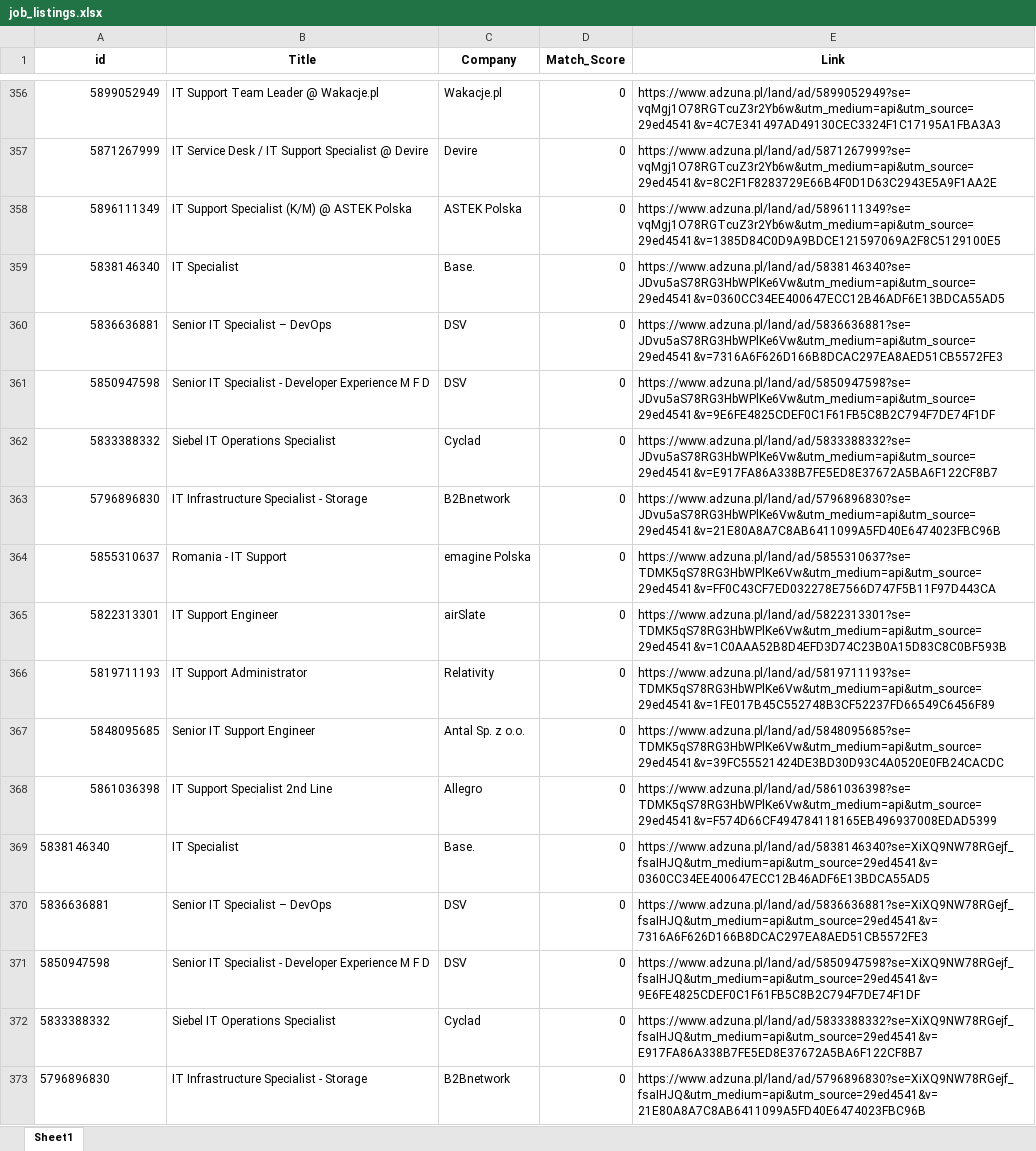
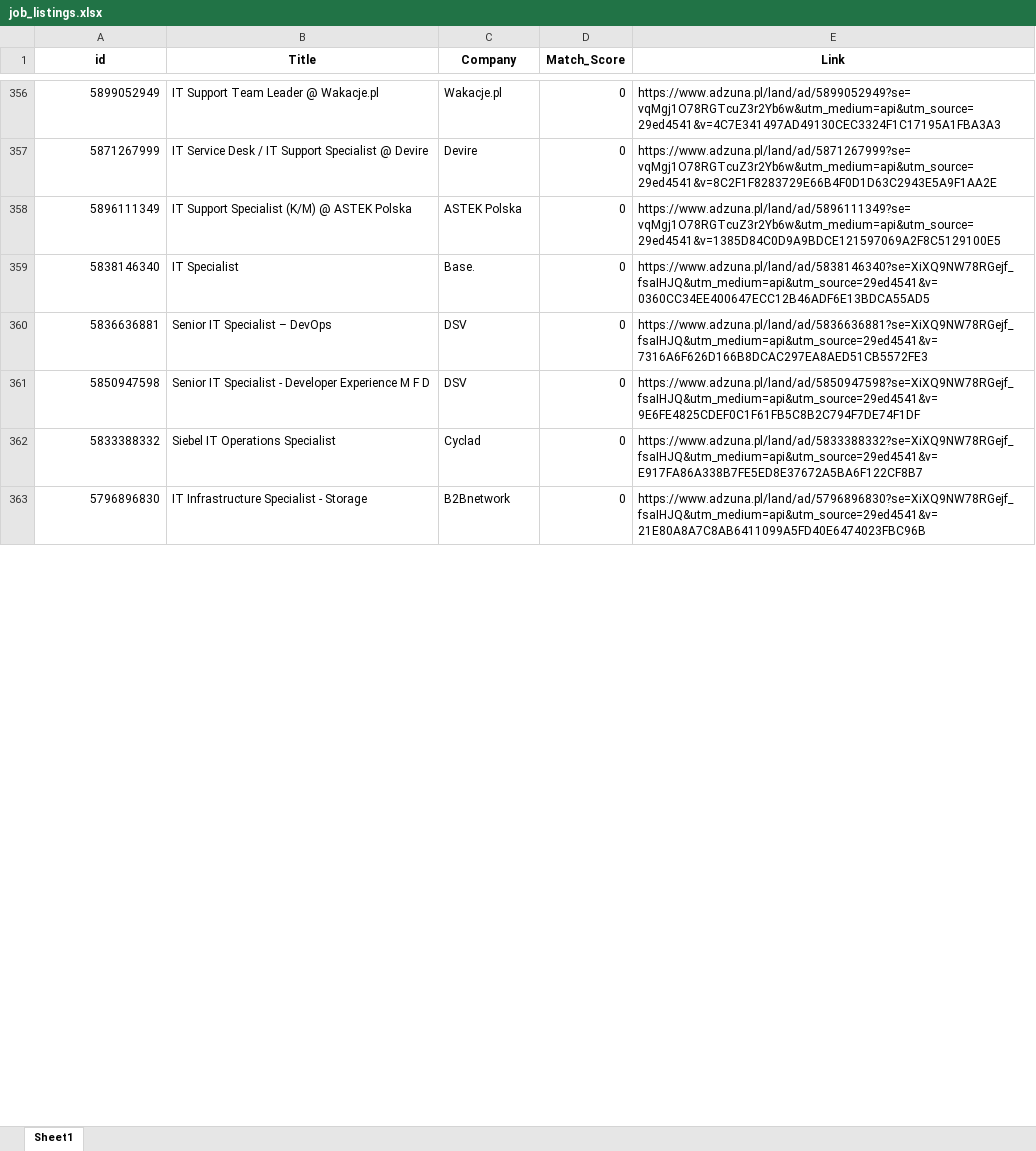
Before and after one commit to Byadiso/HireMeD, an Excel workbook: job_listings.xlsx, sheet Sheet1, drawn as a sheet; only a part is shown, gaps mark what is left out; values as stored, in another font and other column widths than the file's, no borders; removed rows and columns are numbered as before the commit, all else as after; the diff covers the shown part only; the diff names each change by its address in the sheet, - before the commit and + after, or states it on an @@ line.

```diff
--- a/job_listings.xlsx (sheet Sheet1)
+++ b/job_listings.xlsx (sheet Sheet1)
-row 359: 5838146340 | IT Specialist | Base. | 0 | https://www.adzuna.pl/land/ad/5838146340?se=JDvu5aS78RG3HbWPlKe6Vw&utm_medium=api&utm_source=29ed4541&v=0360CC34EE400647ECC12B46ADF6E13BDCA55AD5
-row 360: 5836636881 | Senior IT Specialist – DevOps | DSV | 0 | https://www.adzuna.pl/land/ad/5836636881?se=JDvu5aS78RG3HbWPlKe6Vw&utm_medium=api&utm_source=29ed4541&v=7316A6F626D166B8DCAC297EA8AED51CB5572FE3
-row 361: 5850947598 | Senior IT Specialist - Developer Experience M F D | DSV | 0 | https://www.adzuna.pl/land/ad/5850947598?se=JDvu5aS78RG3HbWPlKe6Vw&utm_medium=api&utm_source=29ed4541&v=9E6FE4825CDEF0C1F61FB5C8B2C794F7DE74F1DF
-row 362: 5833388332 | Siebel IT Operations Specialist | Cyclad | 0 | https://www.adzuna.pl/land/ad/5833388332?se=JDvu5aS78RG3HbWPlKe6Vw&utm_medium=api&utm_source=29ed4541&v=E917FA86A338B7FE5ED8E37672A5BA6F122CF8B7
-row 363: 5796896830 | IT Infrastructure Specialist - Storage | B2Bnetwork | 0 | https://www.adzuna.pl/land/ad/5796896830?se=JDvu5aS78RG3HbWPlKe6Vw&utm_medium=api&utm_source=29ed4541&v=21E80A8A7C8AB6411099A5FD40E6474023FBC96B
-row 364: 5855310637 | Romania - IT Support | emagine Polska | 0 | https://www.adzuna.pl/land/ad/5855310637?se=TDMK5qS78RG3HbWPlKe6Vw&utm_medium=api&utm_source=29ed4541&v=FF0C43CF7ED032278E7566D747F5B11F97D443CA
-row 365: 5822313301 | IT Support Engineer | airSlate | 0 | https://www.adzuna.pl/land/ad/5822313301?se=TDMK5qS78RG3HbWPlKe6Vw&utm_medium=api&utm_source=29ed4541&v=1C0AAA52B8D4EFD3D74C23B0A15D83C8C0BF593B
-row 366: 5819711193 | IT Support Administrator | Relativity | 0 | https://www.adzuna.pl/land/ad/5819711193?se=TDMK5qS78RG3HbWPlKe6Vw&utm_medium=api&utm_source=29ed4541&v=1FE017B45C552748B3CF52237FD66549C6456F89
-row 367: 5848095685 | Senior IT Support Engineer | Antal Sp. z o.o. | 0 | https://www.adzuna.pl/land/ad/5848095685?se=TDMK5qS78RG3HbWPlKe6Vw&utm_medium=api&utm_source=29ed4541&v=39FC55521424DE3BD30D93C4A0520E0FB24CACDC
-row 368: 5861036398 | IT Support Specialist 2nd Line | Allegro | 0 | https://www.adzuna.pl/land/ad/5861036398?se=TDMK5qS78RG3HbWPlKe6Vw&utm_medium=api&utm_source=29ed4541&v=F574D66CF494784118165EB496937008EDAD5399
-A359:A363 alignment: left
+A359:A363 alignment: right
```
Also changed, not shown: 10 added rows and cell formats elsewhere in this sheet.
